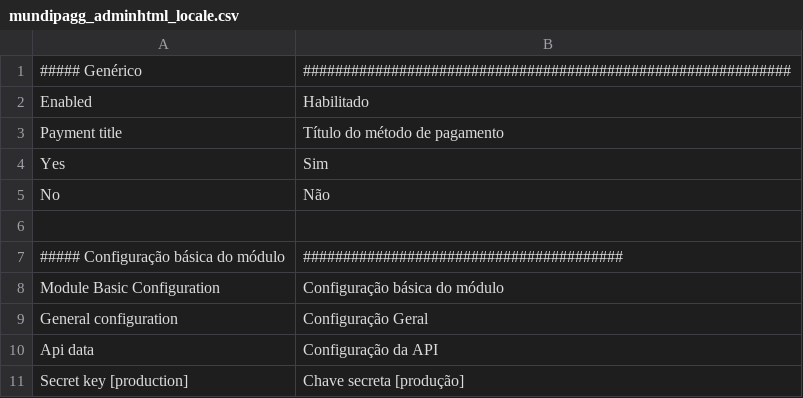
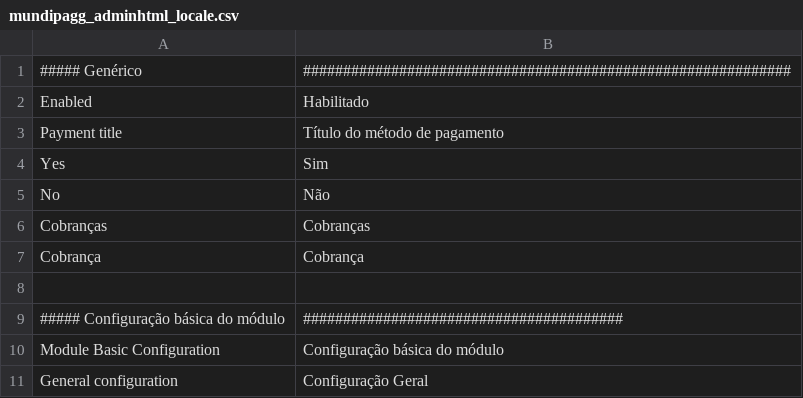
Before and after one commit to trezoteam/magento, a CSV file: app/locale/pt_BR/mundipagg_adminhtml_locale.csv, drawn as a sheet; only a part is shown; the shorter side is filled out with more unchanged rows; the diff names each change by its address in the sheet, - before the commit and + after, or states it on an @@ line.

Commit message:
:sparkles: Create grid to show charges data

```diff
--- a/app/locale/pt_BR/mundipagg_adminhtml_locale.csv
+++ b/app/locale/pt_BR/mundipagg_adminhtml_locale.csv
+row 6: Cobranças | Cobranças
+row 7: Cobrança | Cobrança
```
Also changed, not shown: 4 other files.
